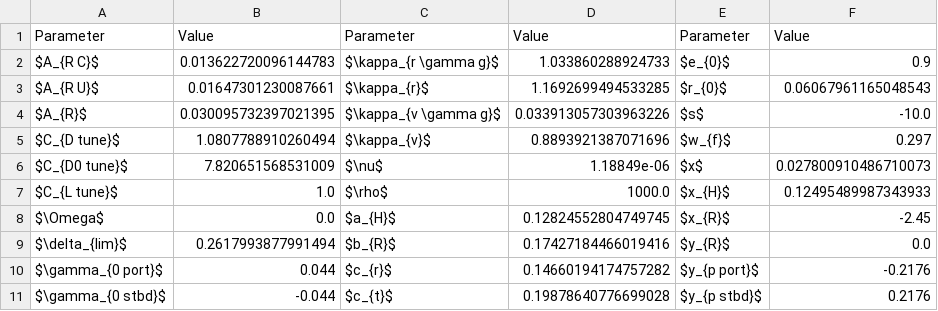
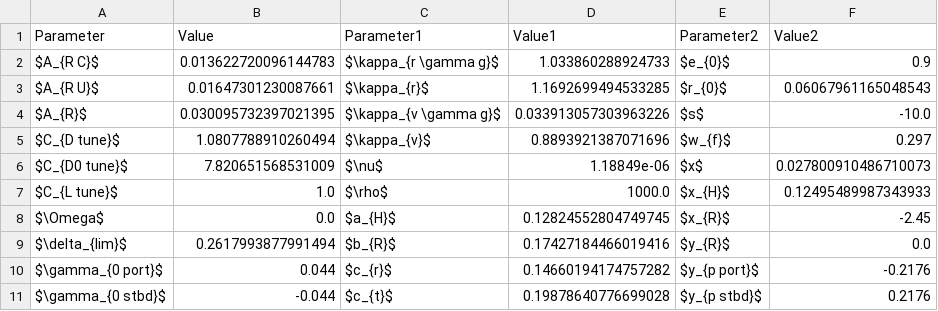
Before and after one commit to martinlarsalbert/System-identification-for-a-physically-correct-ship-manoeuvring-model-in-wind-conditions, a CSV file: tables/result_models.other_parameters.csv, drawn as a sheet.

Commit message:
sdfsdfsd

```diff
--- a/tables/result_models.other_parameters.csv
+++ b/tables/result_models.other_parameters.csv
@@ -1,2 +1,2 @@
-Parameter,Value,Parameter,Value,Parameter,Value
+Parameter,Value,Parameter1,Value1,Parameter2,Value2
 $A_{R C}$,0.013622720096144783,$\kappa_{r \gamma g}$,1.033860288924733,$e_{0}$,0.9
```
